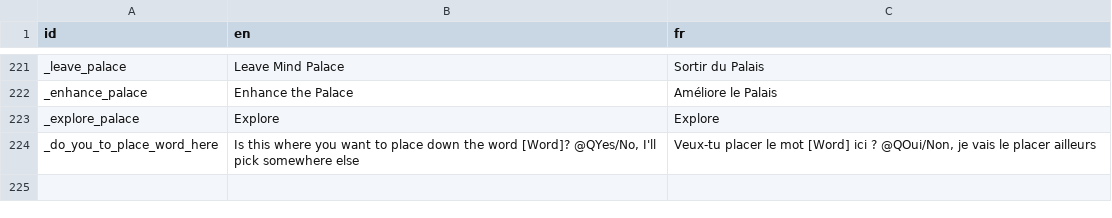
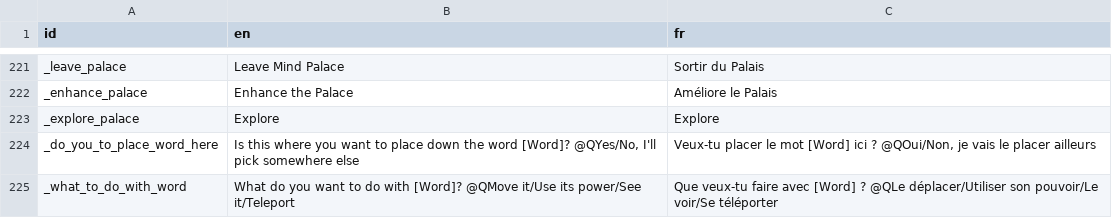
Before and after one commit to alexisthegalaxy/once-upon-a-thai-2, a CSV file: Localisation/localisation.csv, drawn as a sheet; only a part is shown, gaps mark what is left out.

Commit message:
Can move words aroung in the Palace.

```diff
--- a/Localisation/localisation.csv
+++ b/Localisation/localisation.csv
@@ -224 +224,2 @@ _explore_palace,Explore,Explore
 _do_you_to_place_word_here,"Is this where you want to place down the word [Word]? @QYes/No, I'll pick somewhere else","Veux-tu placer le mot [Word] ici ? @QOui/Non, je vais le placer ailleurs"
+_what_to_do_with_word,What do you want to do with [Word]? @QMove it/Use its power/See it/Teleport,Que veux-tu faire avec [Word] ? @QLe déplacer/Utiliser son pouvoir/Le voir/Se téléporter
```
Also changed, not shown: 4 other files.
